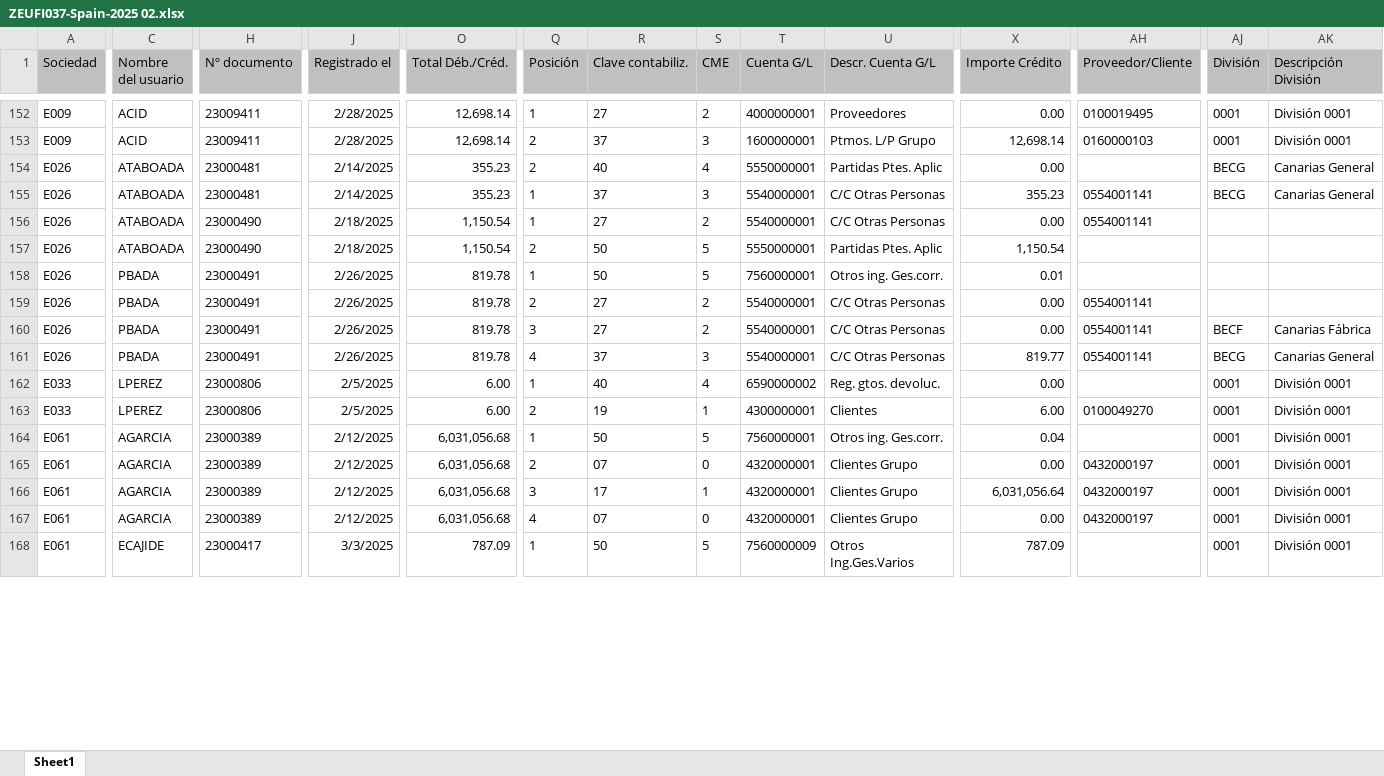
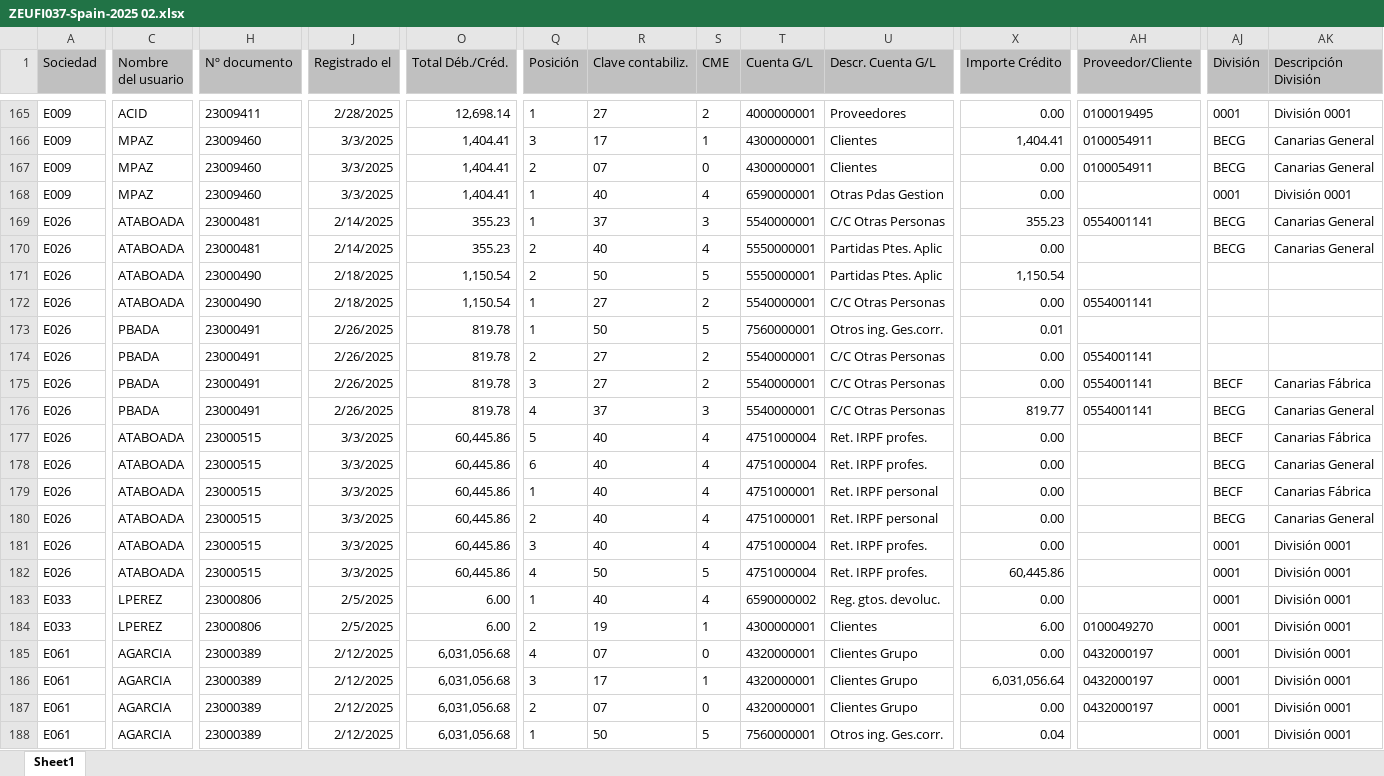
Before and after one commit to RPATechnologiesSAT/VOTOR-SOX-2024-002-Controles-SOX-EAA-01.74.1-AR-y-SOX-EAA-02.74.1-AP-y-GL, an Excel workbook: Data/Temp/Reports/ZEUFI037-Spain-2025 02.xlsx, sheet Sheet1, drawn as a sheet; only a part is shown, gaps mark what is left out; the shorter side is filled out with more unchanged rows; values as stored, in another font and other column widths than the file's, no borders; addresses are those after the commit; rows hold the shown columns only; the diff covers the shown part only; the diff names each change by its address in the sheet, - before the commit and + after, or states it on an @@ line.

```diff
--- a/Data/Temp/Reports/ZEUFI037-Spain-2025 02.xlsx (sheet Sheet1)
+++ b/Data/Temp/Reports/ZEUFI037-Spain-2025 02.xlsx (sheet Sheet1)
-C166 (Nombre del usuario): ACID
+C166 (Nombre del usuario): MPAZ
-H166 (Nº documento): 23009411
+H166 (Nº documento): 23009460
-J166 (Registrado el): 2/28/2025
+J166 (Registrado el): 3/3/2025
-O166 (Total Déb./Créd.): 12,698.14
+O166 (Total Déb./Créd.): 1,404.41
-Q166 (Posición): 2
+Q166 (Posición): 3
-R166 (Clave contabiliz.): 37
+R166 (Clave contabiliz.): 17
-S166 (CME): 3
+S166 (CME): 1
-T166 (Cuenta G/L): 1600000001
+T166 (Cuenta G/L): 4300000001
-U166 (Descr. Cuenta G/L): Ptmos. L/P Grupo
+U166 (Descr. Cuenta G/L): Clientes
-X166 (Importe Crédito): 12,698.14
+X166 (Importe Crédito): 1,404.41
-AH166 (Proveedor/Cliente): 0160000103
+AH166 (Proveedor/Cliente): 0100054911
-AJ166 (División): 0001
+AJ166 (División): BECG
-AK166 (Descripción División): División 0001
+AK166 (Descripción División): Canarias General
+row 167: E009 | MPAZ | 23009460 | 3/3/2025 | 1,404.41 | 2 | 07 | 0 | 4300000001 | Clientes | 0.00 | 0100054911 | BECG | Canarias General
+row 168: E009 | MPAZ | 23009460 | 3/3/2025 | 1,404.41 | 1 | 40 | 4 | 6590000001 | Otras Pdas Gestion | 0.00 |  | 0001 | División 0001
@@ row 155 moved to row 169: E026 @@
@@ row 157 moved to row 171: E026 @@
+row 177: E026 | ATABOADA | 23000515 | 3/3/2025 | 60,445.86 | 5 | 40 | 4 | 4751000004 | Ret. IRPF profes. | 0.00 |  | BECF | Canarias Fábrica
+row 178: E026 | ATABOADA | 23000515 | 3/3/2025 | 60,445.86 | 6 | 40 | 4 | 4751000004 | Ret. IRPF profes. | 0.00 |  | BECG | Canarias General
+row 179: E026 | ATABOADA | 23000515 | 3/3/2025 | 60,445.86 | 1 | 40 | 4 | 4751000001 | Ret. IRPF personal | 0.00 |  | BECF | Canarias Fábrica
+row 180: E026 | ATABOADA | 23000515 | 3/3/2025 | 60,445.86 | 2 | 40 | 4 | 4751000001 | Ret. IRPF personal | 0.00 |  | BECG | Canarias General
+row 181: E026 | ATABOADA | 23000515 | 3/3/2025 | 60,445.86 | 3 | 40 | 4 | 4751000004 | Ret. IRPF profes. | 0.00 |  | 0001 | División 0001
+row 182: E026 | ATABOADA | 23000515 | 3/3/2025 | 60,445.86 | 4 | 50 | 5 | 4751000004 | Ret. IRPF profes. | 60,445.86 |  | 0001 | División 0001
@@ row 167 moved to row 185: E061 @@
@@ row 166 moved to row 186: E061 @@
@@ row 165 moved to row 187: E061 @@
```
Also changed, not shown: 16 added rows, 3 removed rows, 43 moved rows and 71 edited cells elsewhere in this sheet, Data/ExcelReports/01.74.1-AR Clearings - Spain 2025 02.xlsx, Data/ExcelReports/02.74.1-AP y GL Clearings - Morocco 2025 02.xlsx, 30 other files.
